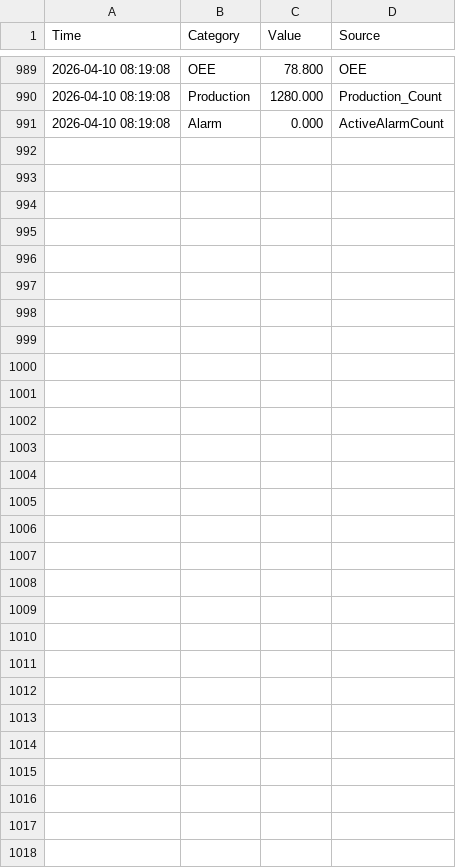
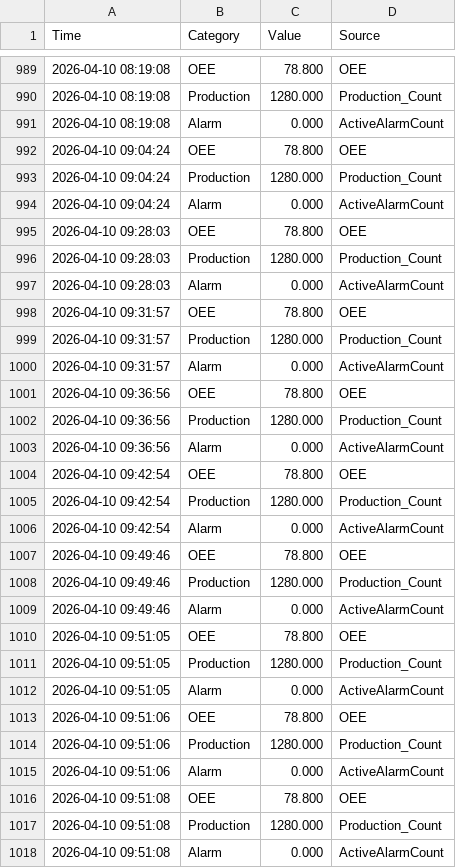
Before and after one commit to xu99564907-bot/PlcOpcUaHmi, a CSV file: config/trend-history.csv, drawn as a sheet; only a part is shown, gaps mark what is left out; the diff names each change by its address in the sheet, - before the commit and + after, or states it on an @@ line.

```diff
--- a/config/trend-history.csv
+++ b/config/trend-history.csv
+row 992: 2026-04-10 09:04:24 | OEE | 78.800 | OEE
+row 993: 2026-04-10 09:04:24 | Production | 1280.000 | Production_Count
+row 994: 2026-04-10 09:04:24 | Alarm | 0.000 | ActiveAlarmCount
+row 995: 2026-04-10 09:28:03 | OEE | 78.800 | OEE
+row 996: 2026-04-10 09:28:03 | Production | 1280.000 | Production_Count
+row 997: 2026-04-10 09:28:03 | Alarm | 0.000 | ActiveAlarmCount
+row 998: 2026-04-10 09:31:57 | OEE | 78.800 | OEE
+row 999: 2026-04-10 09:31:57 | Production | 1280.000 | Production_Count
+row 1000: 2026-04-10 09:31:57 | Alarm | 0.000 | ActiveAlarmCount
+row 1001: 2026-04-10 09:36:56 | OEE | 78.800 | OEE
+row 1002: 2026-04-10 09:36:56 | Production | 1280.000 | Production_Count
+row 1003: 2026-04-10 09:36:56 | Alarm | 0.000 | ActiveAlarmCount
+row 1004: 2026-04-10 09:42:54 | OEE | 78.800 | OEE
+row 1005: 2026-04-10 09:42:54 | Production | 1280.000 | Production_Count
+row 1006: 2026-04-10 09:42:54 | Alarm | 0.000 | ActiveAlarmCount
+row 1007: 2026-04-10 09:49:46 | OEE | 78.800 | OEE
+row 1008: 2026-04-10 09:49:46 | Production | 1280.000 | Production_Count
+row 1009: 2026-04-10 09:49:46 | Alarm | 0.000 | ActiveAlarmCount
+row 1010: 2026-04-10 09:51:05 | OEE | 78.800 | OEE
+row 1011: 2026-04-10 09:51:05 | Production | 1280.000 | Production_Count
+row 1012: 2026-04-10 09:51:05 | Alarm | 0.000 | ActiveAlarmCount
+row 1013: 2026-04-10 09:51:06 | OEE | 78.800 | OEE
+row 1014: 2026-04-10 09:51:06 | Production | 1280.000 | Production_Count
+row 1015: 2026-04-10 09:51:06 | Alarm | 0.000 | ActiveAlarmCount
+row 1016: 2026-04-10 09:51:08 | OEE | 78.800 | OEE
+row 1017: 2026-04-10 09:51:08 | Production | 1280.000 | Production_Count
+row 1018: 2026-04-10 09:51:08 | Alarm | 0.000 | ActiveAlarmCount
```
Also changed, not shown: 9 other files.
